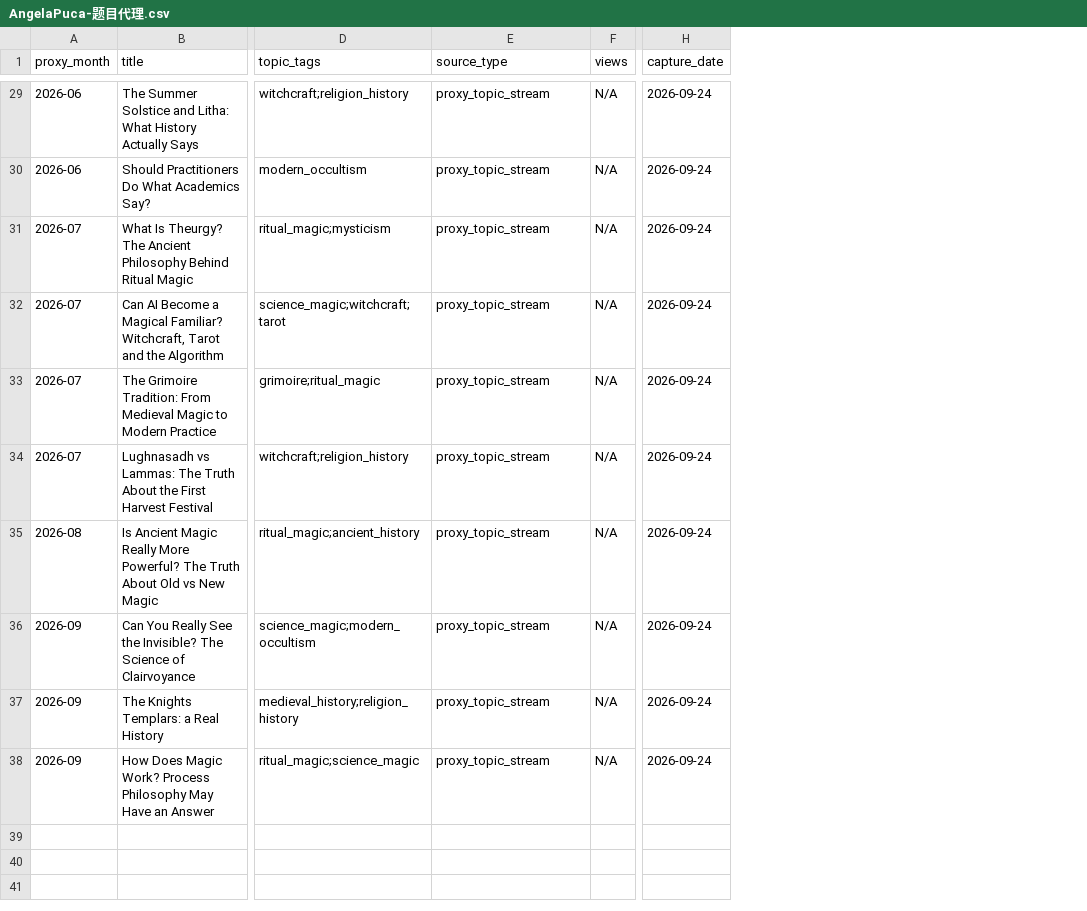
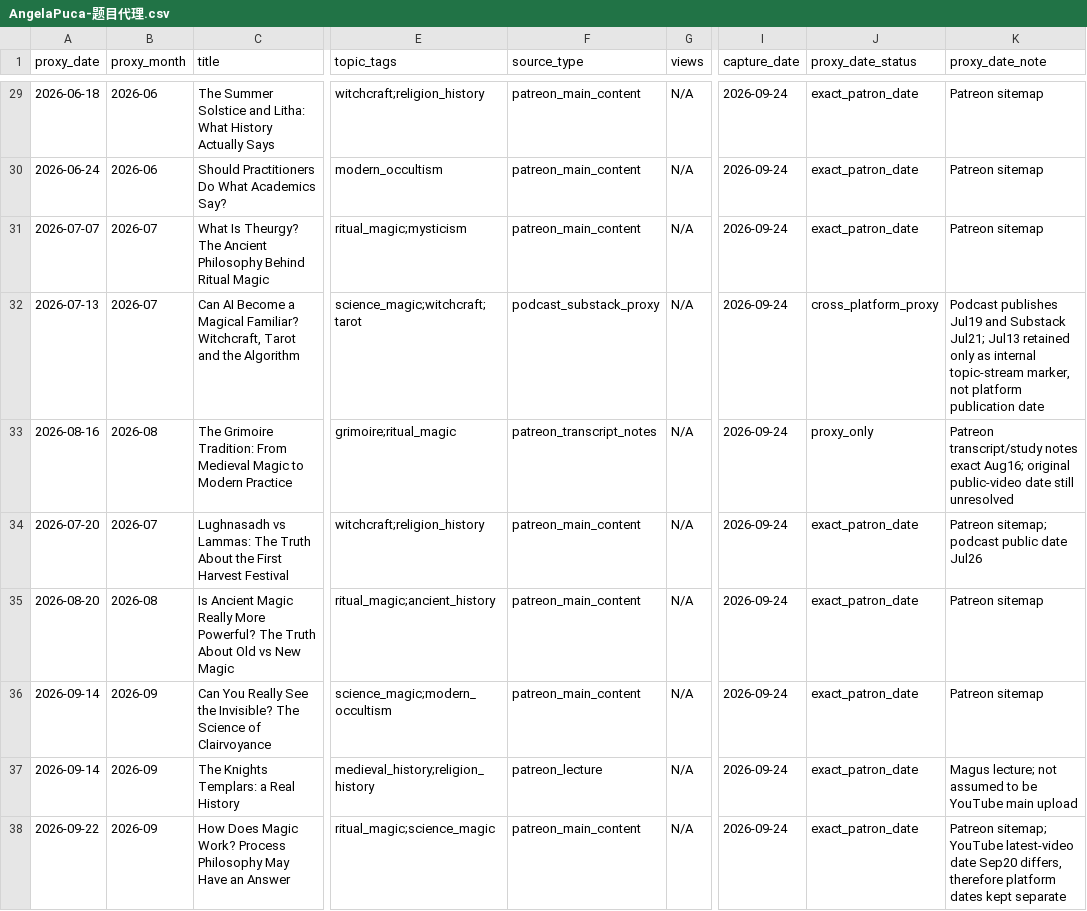
Before and after one commit to suxiaoyuan443-boop/suen-system, a CSV file: 08-动态运行/对标数据/AngelaPuca-题目代理.csv, drawn as a sheet; only a part is shown, gaps mark what is left out; addresses are those after the commit; the diff covers the shown part only; the diff names each change by its address in the sheet, - before the commit and + after, or states it on an @@ line.

Commit message:
benchmark data: add exact proxy dates and ambiguity flags to Angela topic stream

```diff
--- a/08-动态运行/对标数据/AngelaPuca-题目代理.csv
+++ b/08-动态运行/对标数据/AngelaPuca-题目代理.csv
+column A (proxy_date), rows 29-38: 2026-06-18 | 2026-06-24 | 2026-07-07 | 2026-07-13 | 2026-08-16 | 2026-07-20 | 2026-08-20 | 2026-09-14 | 2026-09-14 | 2026-09-22
+column J (proxy_date_status), rows 29-38: exact_patron_date | exact_patron_date | exact_patron_date | cross_platform_proxy | proxy_only | exact_patron_date | exact_patron_date | exact_patron_date | exact_patron_date | exact_patron_date
+column K (proxy_date_note), rows 29-38: Patreon sitemap | Patreon sitemap | Patreon sitemap | Podcast publishes Jul19 and Substack Jul21; Jul13 retained only as internal topic-stream marker, not platform publication date | Patreon transcript/study notes exact Aug16; original public-video date still unresolved | Patreon sitemap; podcast public date Jul26 | Patreon sitemap | Patreon sitemap | Magus lecture; not assumed to be YouTube main upload | Patreon sitemap; YouTube latest-video date Sep20 differs, therefore platform dates kept separate
-F29:F31 (source_type): proxy_topic_stream
+F29:F31 (source_type): patreon_main_content
-F32 (source_type): proxy_topic_stream
+F32 (source_type): podcast_substack_proxy
-B33 (proxy_month): 2026-07
+B33 (proxy_month): 2026-08
-F33 (source_type): proxy_topic_stream
+F33 (source_type): patreon_transcript_notes
-F34:F36 (source_type): proxy_topic_stream
+F34:F36 (source_type): patreon_main_content
-F37 (source_type): proxy_topic_stream
+F37 (source_type): patreon_lecture
-F38 (source_type): proxy_topic_stream
+F38 (source_type): patreon_main_content
```
Also changed, not shown: 29 edited cells elsewhere in this file.
